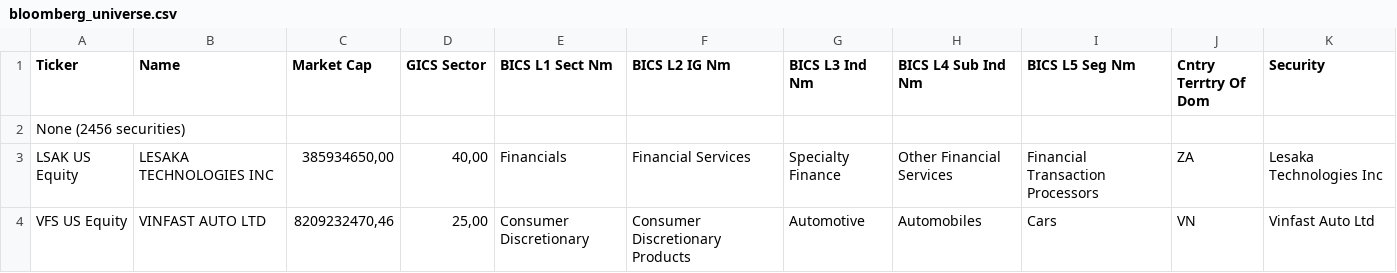
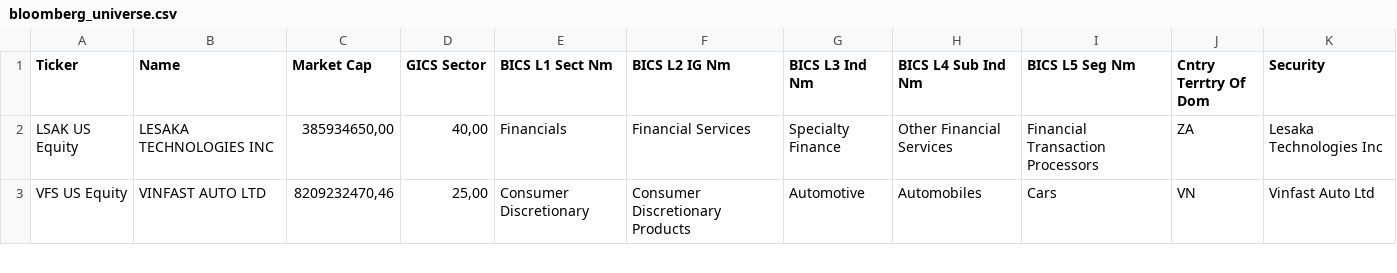
Before and after one commit to ghetor/wedding_app, a CSV file: data/bloomberg_universe.csv, drawn as a sheet; only a part is shown; the diff names each change by its address in the sheet, - before the commit and + after, or states it on an @@ line.

```diff
--- a/data/bloomberg_universe.csv
+++ b/data/bloomberg_universe.csv
-row 2: None (2456 securities)
```
Also changed, not shown: 2 other files.
